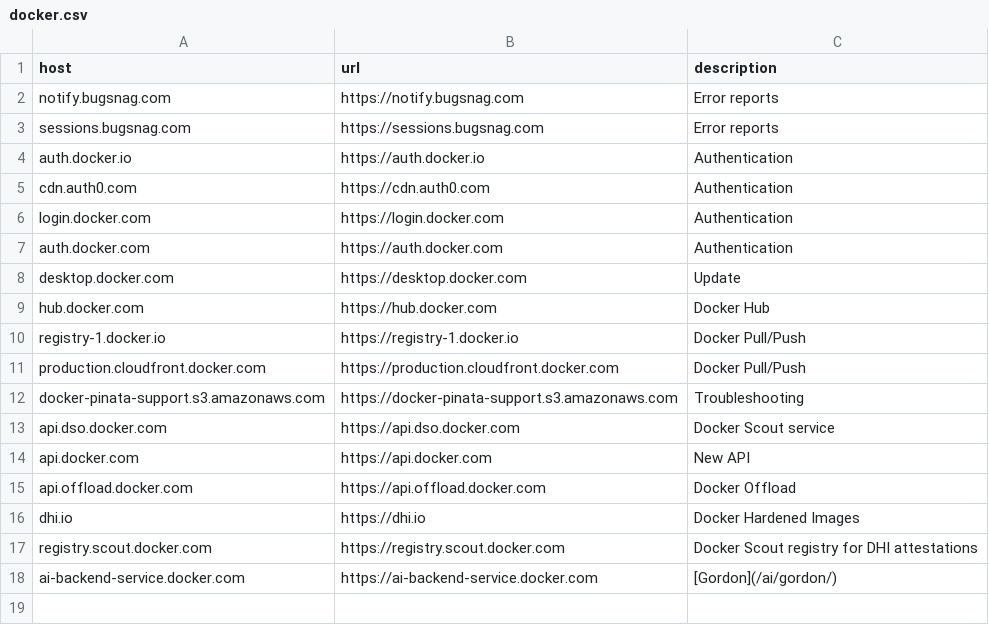
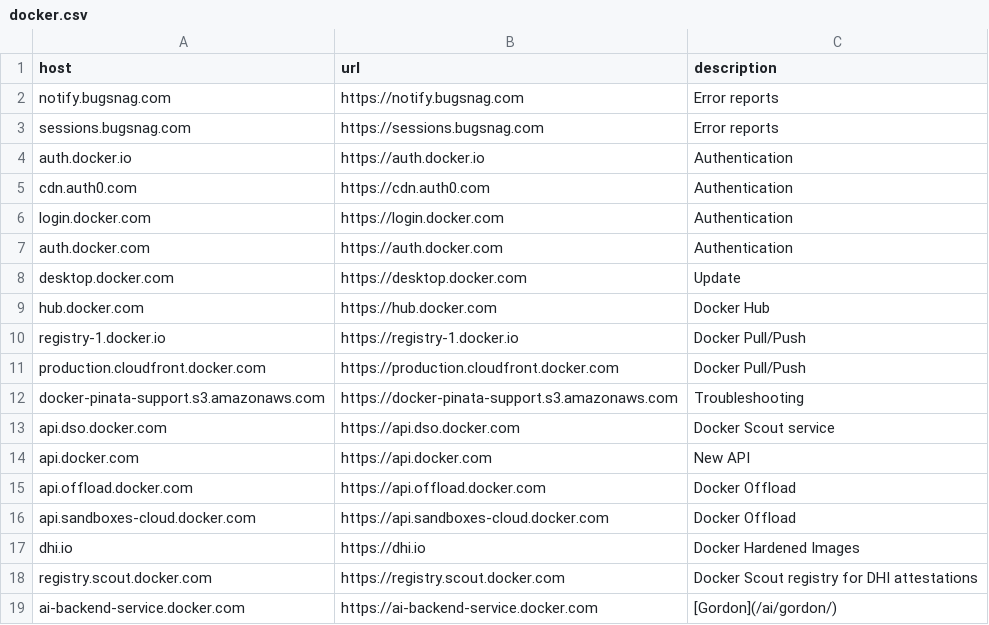
Before and after one commit to tuxpeople/url-lists, a CSV file: metadata/docker.csv, drawn as a sheet.

```diff
--- a/metadata/docker.csv
+++ b/metadata/docker.csv
@@ -15,2 +15,3 @@ api.docker.com,https://api.docker.com,New API
 api.offload.docker.com,https://api.offload.docker.com,Docker Offload
+api.sandboxes-cloud.docker.com,https://api.sandboxes-cloud.docker.com,Docker Offload
 dhi.io,https://dhi.io,Docker Hardened Images
```
Also changed, not shown: 3 other files.
